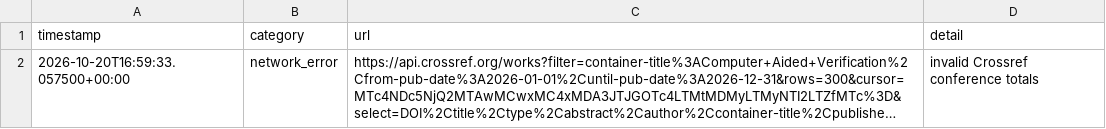
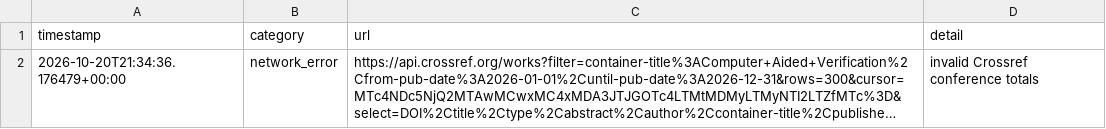
Before and after one commit to Llxyyds666/digital-ic-paper-feed, a TSV file: fetch_failures.tsv, drawn as a sheet; long unchanged cells end in …; the diff names each change by its address in the sheet, - before the commit and + after, or states it on an @@ line.

```diff
--- a/fetch_failures.tsv
+++ b/fetch_failures.tsv
-A2 (timestamp): 2026-10-20T16:59:33.057500+00:00
+A2 (timestamp): 2026-10-20T21:34:36.176479+00:00
```
Also changed, not shown: 1 other file.
